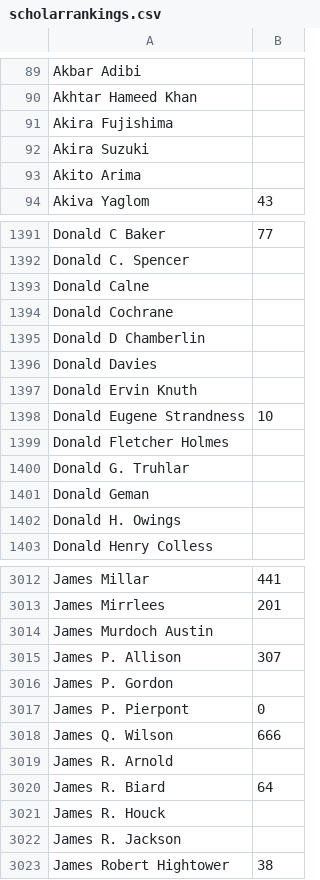
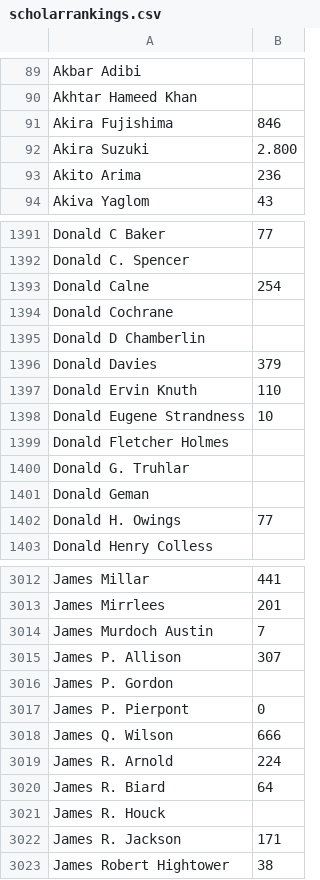
Before and after one commit to warreee/knowledgeandtheweb, a CSV file: project/data/scholarrankings.csv, drawn as a sheet; only a part is shown, gaps mark what is left out; the diff covers the shown part only.

```diff
--- a/project/data/scholarrankings.csv
+++ b/project/data/scholarrankings.csv
@@ -90,5 +90,5 @@ Akbar Adibi,
 Akhtar Hameed Khan,
-Akira Fujishima,
-Akira Suzuki,
-Akito Arima,
+Akira Fujishima,846
+Akira Suzuki,2.800
+Akito Arima,236
 Akiva Yaglom,43
@@ -1392,7 +1392,7 @@ Donald C Baker,77
 Donald C. Spencer,
-Donald Calne,
+Donald Calne,254
 Donald Cochrane,
 Donald D Chamberlin,
-Donald Davies,
-Donald Ervin Knuth,
+Donald Davies,379
+Donald Ervin Knuth,110
 Donald Eugene Strandness,10
@@ -1401,3 +1401,3 @@ Donald G. Truhlar,
 Donald Geman,
-Donald H. Owings,
+Donald H. Owings,77
 Donald Henry Colless,
@@ -3013,3 +3013,3 @@ James Millar,441
 James Mirrlees,201
-James Murdoch Austin,
+James Murdoch Austin,7
 James P. Allison,307
@@ -3018,6 +3018,6 @@ James P. Pierpont,0
 James Q. Wilson,666
-James R. Arnold,
+James R. Arnold,224
 James R. Biard,64
 James R. Houck,
-James R. Jackson,
+James R. Jackson,171
 James Robert Hightower,38
```
Also changed, not shown: 185 edited cells elsewhere in this file, 1 other file.
